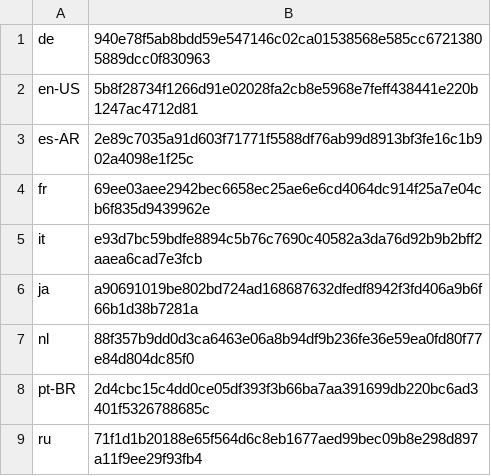
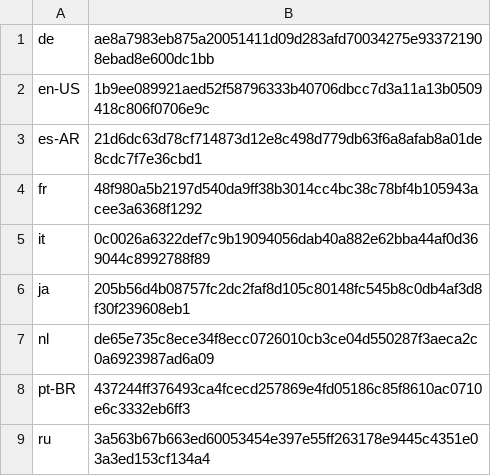
Before and after one commit to basvandenbrink/chocolatey-packages, a CSV file: betterbird/tools/LanguageChecksums.csv, drawn as a sheet.

Commit message:
AU: 1 updated - betterbird [skip ci] https://gist.github.com/basvandenbrink/cf2abf8d848094bfaf2fa984a0c85745/197288394fa86dc4ad363a93f8777c354110116b

```diff
--- a/betterbird/tools/LanguageChecksums.csv
+++ b/betterbird/tools/LanguageChecksums.csv
@@ -1,9 +1,9 @@
-de|940e78f5ab8bdd59e547146c02ca01538568e585cc67213805889dcc0f830963
-en-US|5b8f28734f1266d91e02028fa2cb8e5968e7feff438441e220b1247ac4712d81
-es-AR|2e89c7035a91d603f71771f5588df76ab99d8913bf3fe16c1b902a4098e1f25c
-fr|69ee03aee2942bec6658ec25ae6e6cd4064dc914f25a7e04cb6f835d9439962e
-it|e93d7bc59bdfe8894c5b76c7690c40582a3da76d92b9b2bff2aaea6cad7e3fcb
-ja|a90691019be802bd724ad168687632dfedf8942f3fd406a9b6f66b1d38b7281a
-nl|88f357b9dd0d3ca6463e06a8b94df9b236fe36e59ea0fd80f77e84d804dc85f0
-pt-BR|2d4cbc15c4dd0ce05df393f3b66ba7aa391699db220bc6ad3401f5326788685c
-ru|71f1d1b20188e65f564d6c8eb1677aed99bec09b8e298d897a11f9ee29f93fb4
+de|ae8a7983eb875a20051411d09d283afd70034275e933721908ebad8e600dc1bb
+en-US|1b9ee089921aed52f58796333b40706dbcc7d3a11a13b0509418c806f0706e9c
+es-AR|21d6dc63d78cf714873d12e8c498d779db63f6a8afab8a01de8cdc7f7e36cbd1
+fr|48f980a5b2197d540da9ff38b3014cc4bc38c78bf4b105943acee3a6368f1292
+it|0c0026a6322def7c9b19094056dab40a882e62bba44af0d369044c8992788f89
+ja|205b56d4b08757fc2dc2faf8d105c80148fc545b8c0db4af3d8f30f239608eb1
+nl|de65e735c8ece34f8ecc0726010cb3ce04d550287f3aeca2c0a6923987ad6a09
+pt-BR|437244ff376493ca4fcecd257869e4fd05186c85f8610ac0710e6c3332eb6ff3
+ru|3a563b67b663ed60053454e397e55ff263178e9445c4351e03a3ed153cf134a4
```
Also changed, not shown: 2 other files.
